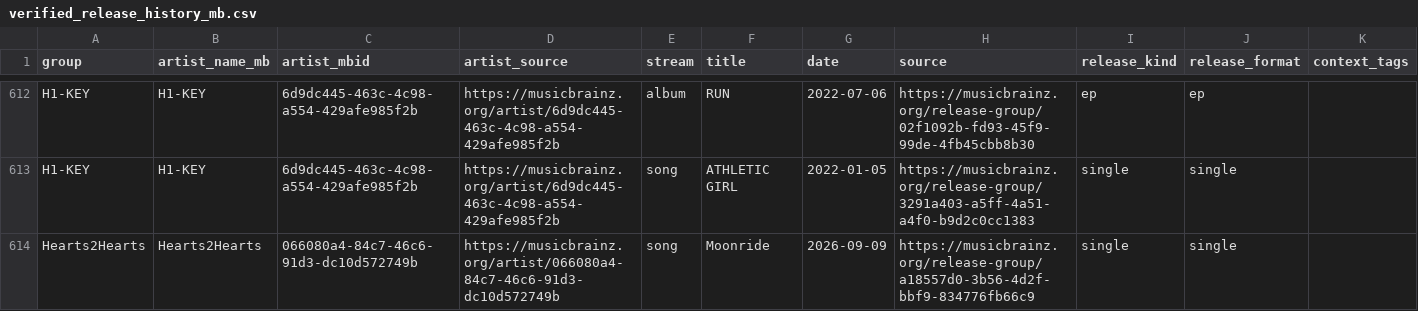
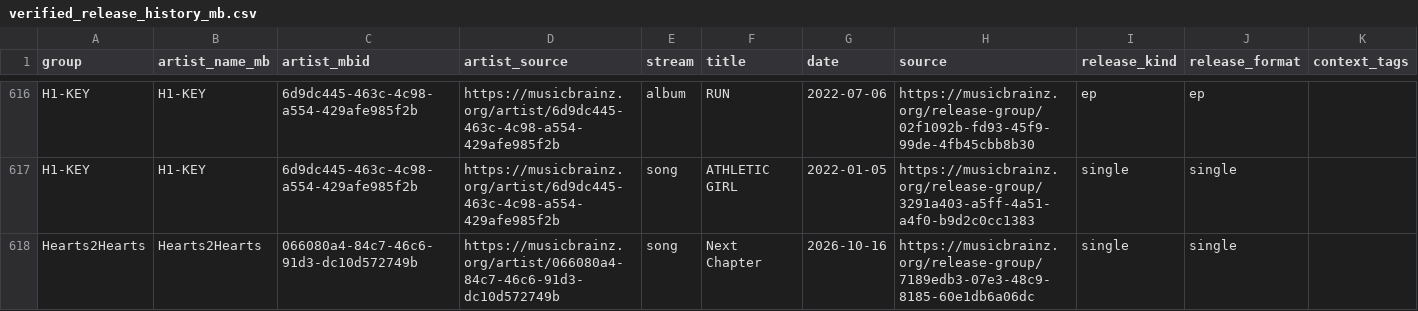
Before and after one commit to iAmSomething/idol-song-app, a CSV file: verified_release_history_mb.csv, drawn as a sheet; only a part is shown, gaps mark what is left out; the shorter side is filled out with more unchanged rows; the diff covers the shown part only; the diff names each change by its address in the sheet, - before the commit and + after, or states it on an @@ line.

```diff
--- a/verified_release_history_mb.csv
+++ b/verified_release_history_mb.csv
+row 618: Hearts2Hearts | Hearts2Hearts | 066080a4-84c7-46c6-91d3-dc10d572749b | https://musicbrainz.org/artist/066080a4-84c7-46c6-91d3-dc10d572749b | song | Next Chapter | 2026-10-16 | https://musicbrainz.org/release-group/7189edb3-07e3-48c9-8185-60e1db6a06dc | single | single
```
Also changed, not shown: 12 added rows elsewhere in this file, group_latest_release_since_2025-06-01_mb.csv, mv_manual_review_queue.csv, 23 other files.
